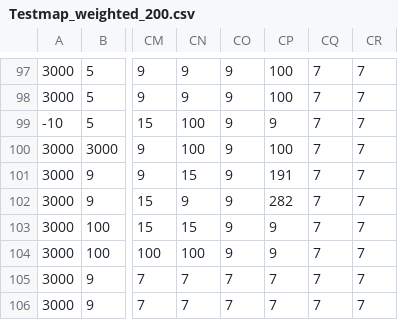
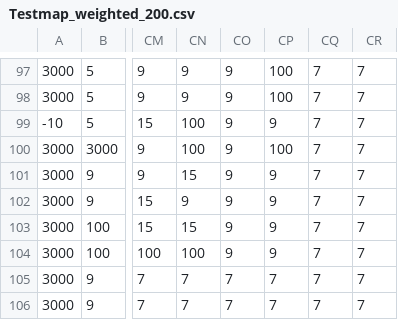
Before and after one commit to t1m0/aci_prototype, a CSV file: Maps/Weighted/Testmap_weighted_200.csv, drawn as a sheet; only a part is shown, gaps mark what is left out; the diff names each change by its address in the sheet, - before the commit and + after, or states it on an @@ line.

Commit message:
Correct unknown weights

```diff
--- a/Maps/Weighted/Testmap_weighted_200.csv
+++ b/Maps/Weighted/Testmap_weighted_200.csv
-CP101: 191
+CP101: 9
-CP102: 282
+CP102: 9
```
